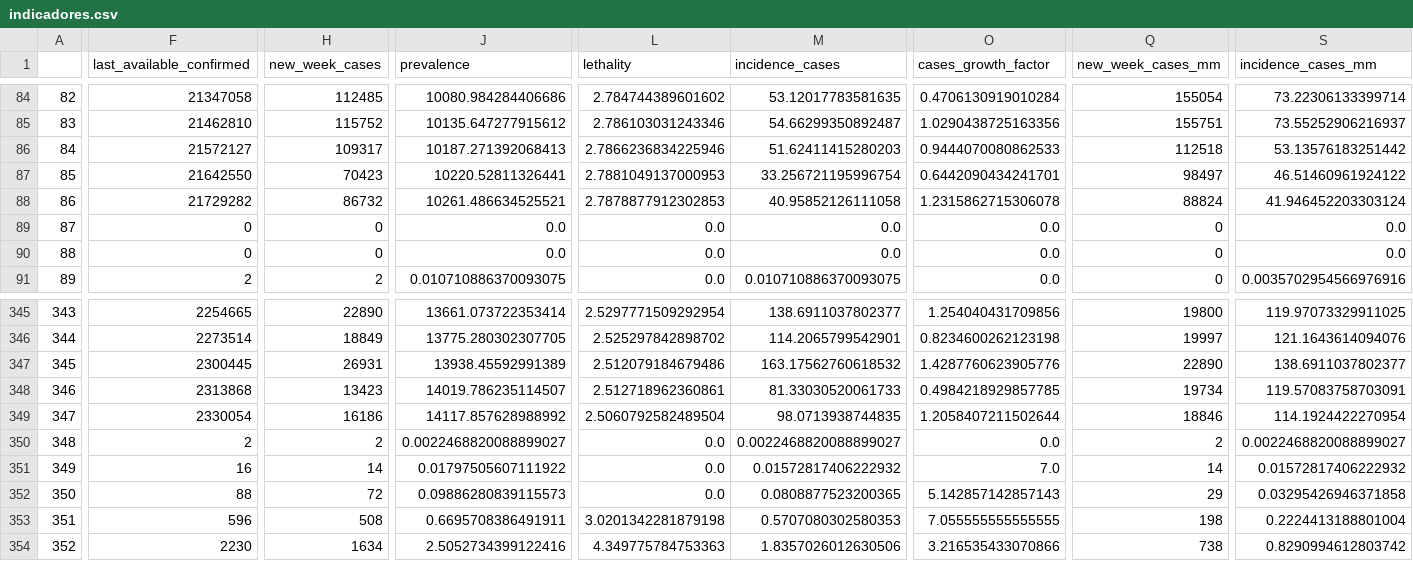
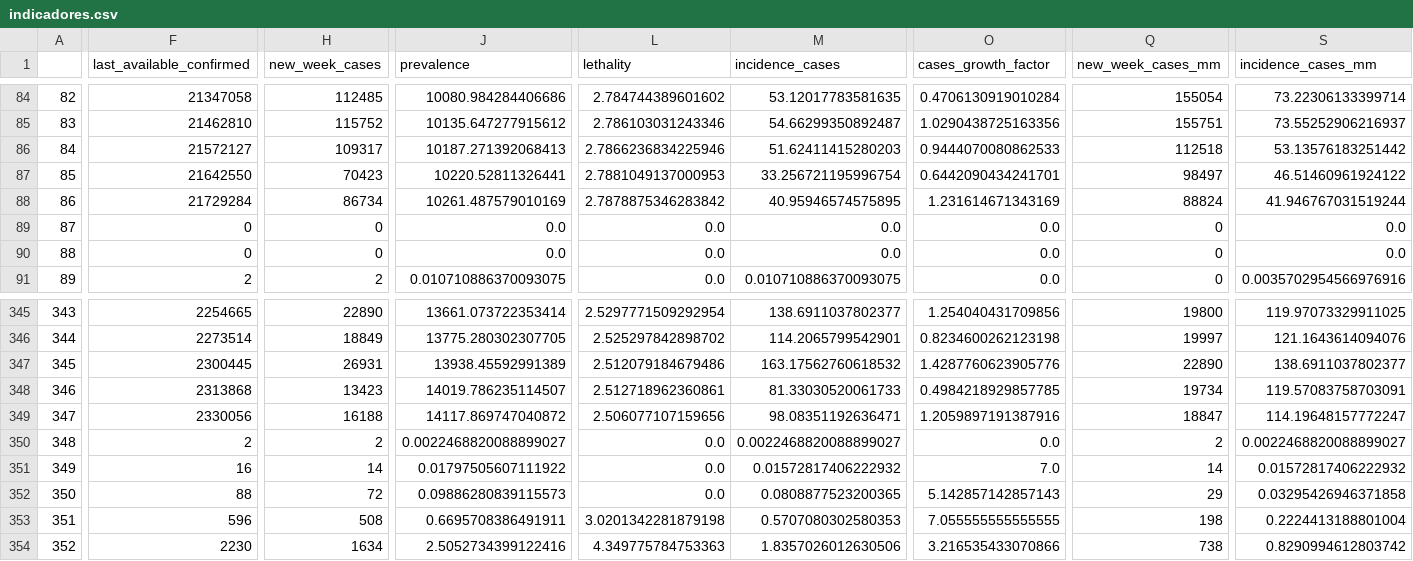
Before and after one commit to CDA-EPCWeb/Indicadores-Epidemiologicos, a CSV file: resultados/indicadores.csv, drawn as a sheet; only a part is shown, gaps mark what is left out; the diff names each change by its address in the sheet, - before the commit and + after, or states it on an @@ line.

Commit message:
Automated update 2021-10-28 03:08:50.524089

```diff
--- a/resultados/indicadores.csv
+++ b/resultados/indicadores.csv
-F88 (last_available_confirmed): 21729282
+F88 (last_available_confirmed): 21729284
-H88 (new_week_cases): 86732
+H88 (new_week_cases): 86734
-J88 (prevalence): 10261.486634525521
+J88 (prevalence): 10261.487579010169
-L88 (lethality): 2.7878877912302853
+L88 (lethality): 2.7878875346283842
-M88 (incidence_cases): 40.95852126111058
+M88 (incidence_cases): 40.95946574575895
-O88 (cases_growth_factor): 1.2315862715306078
+O88 (cases_growth_factor): 1.231614671343169
-S88 (incidence_cases_mm): 41.946452203303124
+S88 (incidence_cases_mm): 41.946767031519244
-F349 (last_available_confirmed): 2330054
+F349 (last_available_confirmed): 2330056
-H349 (new_week_cases): 16186
+H349 (new_week_cases): 16188
-J349 (prevalence): 14117.857628988992
+J349 (prevalence): 14117.869747040872
-L349 (lethality): 2.5060792582489504
+L349 (lethality): 2.506077107159656
-M349 (incidence_cases): 98.0713938744835
+M349 (incidence_cases): 98.08351192636471
-O349 (cases_growth_factor): 1.2058407211502644
+O349 (cases_growth_factor): 1.2059897191387916
-Q349 (new_week_cases_mm): 18846
+Q349 (new_week_cases_mm): 18847
-S349 (incidence_cases_mm): 114.1924422270954
+S349 (incidence_cases_mm): 114.19648157772247
```
